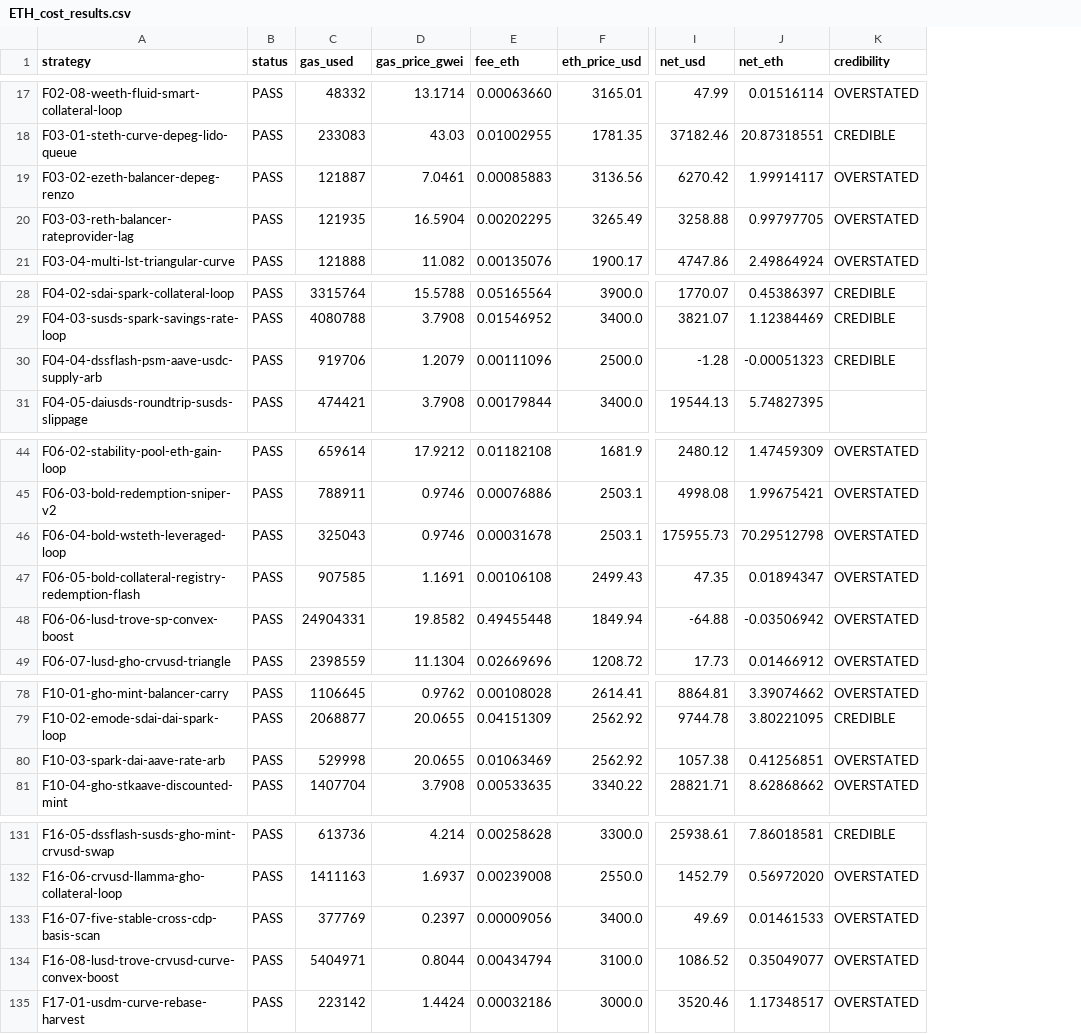
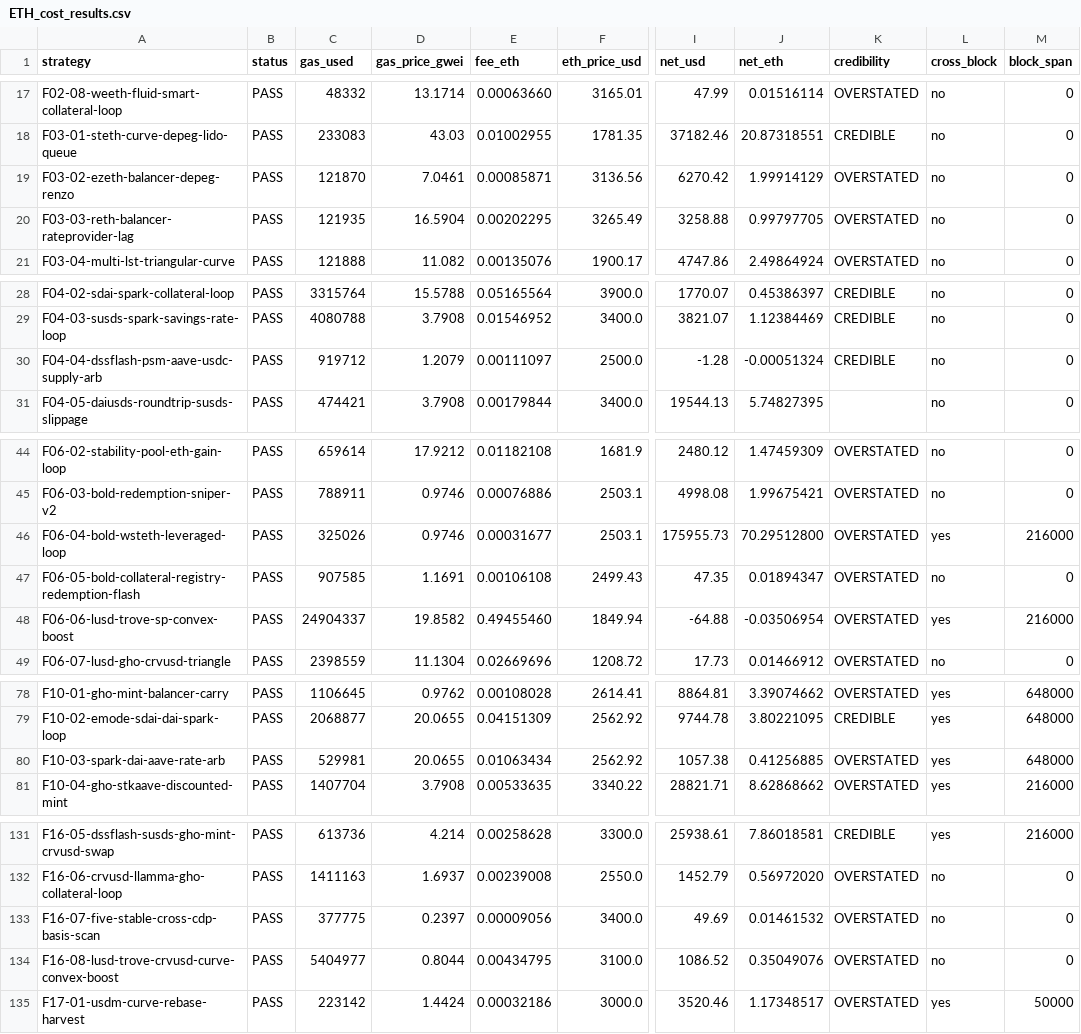
Before and after one commit to sec-study-dev/profit, a CSV file: reports/ETH_cost/ETH_cost_results.csv, drawn as a sheet; only a part is shown, gaps mark what is left out; the diff covers the shown part only; the diff names each change by its address in the sheet, - before the commit and + after, or states it on an @@ line.

```diff
--- a/reports/ETH_cost/ETH_cost_results.csv
+++ b/reports/ETH_cost/ETH_cost_results.csv
+column L (cross_block), rows 17-21: all no; rows 28-31: all no; rows 44-49: no | no | yes | no | yes | no; rows 78-81: all yes; rows 131-135: yes | no | no | no | yes
+column M (block_span), rows 17-21: all 0; rows 28-31: all 0; rows 44-49: 0 | 0 | 216000 | 0 | 216000 | 0; rows 78-81: 648000 | 648000 | 648000 | 216000; rows 131-135: 216000 | 0 | 0 | 0 | 50000
-C19 (gas_used): 121887
+C19 (gas_used): 121870
-E19 (fee_eth): 0.00085883
+E19 (fee_eth): 0.00085871
-J19 (net_eth): 1.99914117
+J19 (net_eth): 1.99914129
-C30 (gas_used): 919706
+C30 (gas_used): 919712
-E30 (fee_eth): 0.00111096
+E30 (fee_eth): 0.00111097
-J30 (net_eth): -0.00051323
+J30 (net_eth): -0.00051324
-C46 (gas_used): 325043
+C46 (gas_used): 325026
-E46 (fee_eth): 0.00031678
+E46 (fee_eth): 0.00031677
-J46 (net_eth): 70.29512798
+J46 (net_eth): 70.29512800
-C48 (gas_used): 24904331
+C48 (gas_used): 24904337
-E48 (fee_eth): 0.49455448
+E48 (fee_eth): 0.49455460
-J48 (net_eth): -0.03506942
+J48 (net_eth): -0.03506954
-C80 (gas_used): 529998
+C80 (gas_used): 529981
-E80 (fee_eth): 0.01063469
+E80 (fee_eth): 0.01063434
-J80 (net_eth): 0.41256851
+J80 (net_eth): 0.41256885
-C133 (gas_used): 377769
+C133 (gas_used): 377775
-J133 (net_eth): 0.01461533
+J133 (net_eth): 0.01461532
-C134 (gas_used): 5404971
+C134 (gas_used): 5404977
-E134 (fee_eth): 0.00434794
+E134 (fee_eth): 0.00434795
-J134 (net_eth): 0.35049077
+J134 (net_eth): 0.35049076
```
Also changed, not shown: 25 edited cells elsewhere in this file, 2 other files.
